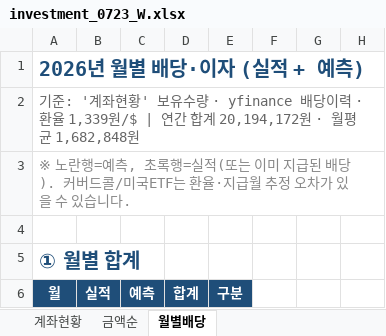
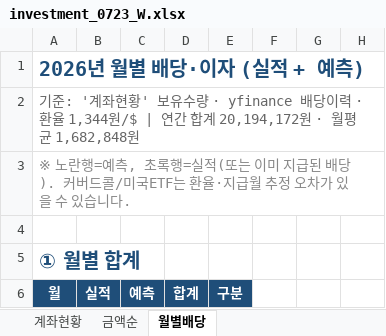
Before and after one commit to seahog77/test, an Excel workbook: My_investment/investment_0723_W.xlsx, sheet 월별배당, drawn as a sheet; only a part is shown; values as stored, in another font and other column widths than the file's, no borders; charts and pictures not drawn; the diff names each change by its address in the sheet, - before the commit and + after, or states it on an @@ line.

```diff
--- a/My_investment/investment_0723_W.xlsx (sheet 월별배당)
+++ b/My_investment/investment_0723_W.xlsx (sheet 월별배당)
-A2 (월): …· 환율 1,339원/$ | 연…
+A2 (월): …· 환율 1,344원/$ | 연…
```
Also changed, not shown: sheet 계좌현황, 5 other files.
